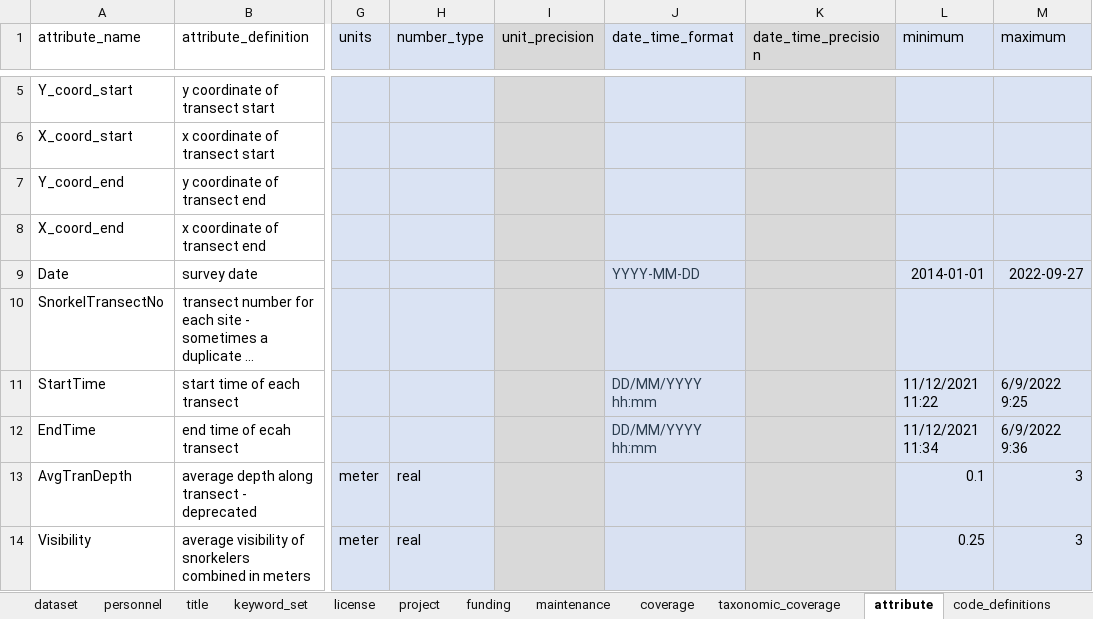
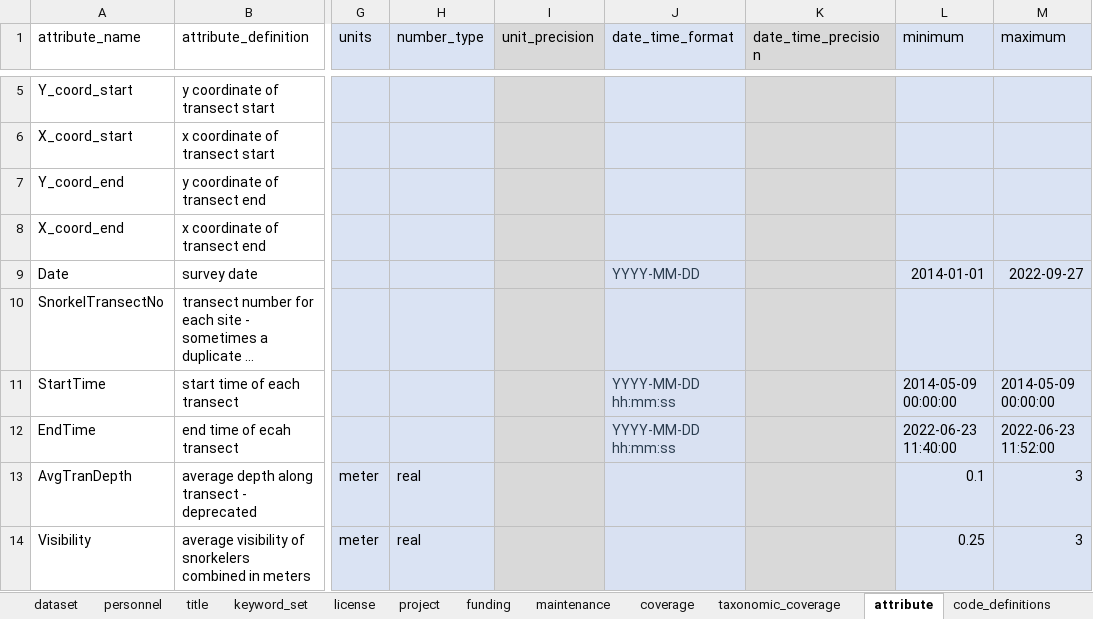
Before and after one commit to FlowWest/edi.1223, an Excel workbook: data-raw/metadata_snorkel.xlsx, sheet attribute, drawn as a sheet; only a part is shown, gaps mark what is left out; long unchanged cells end in …; values as stored, in another font and other column widths than the file's, no borders; the diff names each change by its address in the sheet, - before the commit and + after, or states it on an @@ line.

Commit message:
updated snorkel data to fix datetime issue. values are also now characters

```diff
--- a/data-raw/metadata_snorkel.xlsx (sheet attribute)
+++ b/data-raw/metadata_snorkel.xlsx (sheet attribute)
-J11:J12 (date_time_format): DD/MM/YYYY hh:mm
+J11:J12 (date_time_format): YYYY-MM-DD hh:mm:ss
-L11 (minimum): 11/12/2021 11:22
+L11 (minimum): 2014-05-09 00:00:00
-M11 (maximum): 6/9/2022 9:25
+M11 (maximum): 2014-05-09 00:00:00
-L12 (minimum): 11/12/2021 11:34
+L12 (minimum): 2022-06-23 11:40:00
-M12 (maximum): 6/9/2022 9:36
+M12 (maximum): 2022-06-23 11:52:00
```
Also changed, not shown: 4 other files.
